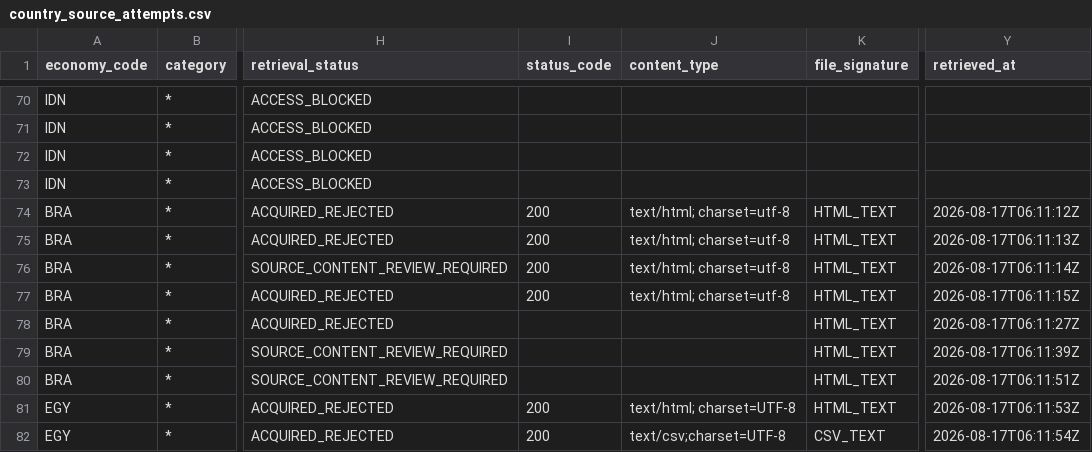
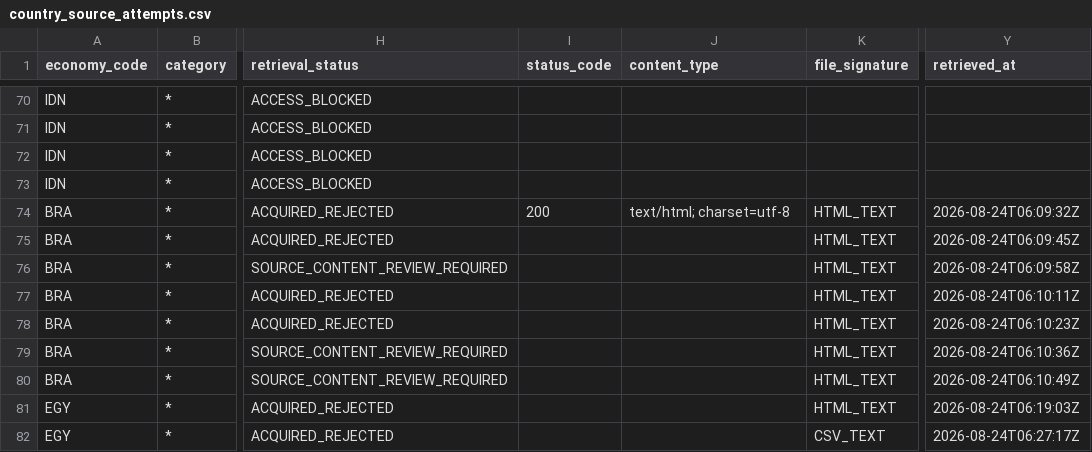
Before and after one commit to tomazlucena-crypto/armilar-data-pipeline, a CSV file: public/latest/country_source_attempts.csv, drawn as a sheet; only a part is shown, gaps mark what is left out; the diff covers the shown part only; the diff names each change by its address in the sheet, - before the commit and + after, or states it on an @@ line.

```diff
--- a/public/latest/country_source_attempts.csv
+++ b/public/latest/country_source_attempts.csv
-Y74 (retrieved_at): 2026-08-17T06:11:12Z
+Y74 (retrieved_at): 2026-08-24T06:09:32Z
-I75:I77 (status_code): 200
+I75:I77 (status_code): (empty)
-J75:J77 (content_type): text/html; charset=utf-8
+J75:J77 (content_type): (empty)
-Y75 (retrieved_at): 2026-08-17T06:11:13Z
+Y75 (retrieved_at): 2026-08-24T06:09:45Z
-Y76 (retrieved_at): 2026-08-17T06:11:14Z
+Y76 (retrieved_at): 2026-08-24T06:09:58Z
-Y77 (retrieved_at): 2026-08-17T06:11:15Z
+Y77 (retrieved_at): 2026-08-24T06:10:11Z
-Y78 (retrieved_at): 2026-08-17T06:11:27Z
+Y78 (retrieved_at): 2026-08-24T06:10:23Z
-Y79 (retrieved_at): 2026-08-17T06:11:39Z
+Y79 (retrieved_at): 2026-08-24T06:10:36Z
-Y80 (retrieved_at): 2026-08-17T06:11:51Z
+Y80 (retrieved_at): 2026-08-24T06:10:49Z
-I81:I82 (status_code): 200
+I81:I82 (status_code): (empty)
-J81 (content_type): text/html; charset=UTF-8
+J81 (content_type): (empty)
-Y81 (retrieved_at): 2026-08-17T06:11:53Z
+Y81 (retrieved_at): 2026-08-24T06:19:03Z
-J82 (content_type): text/csv;charset=UTF-8
+J82 (content_type): (empty)
-Y82 (retrieved_at): 2026-08-17T06:11:54Z
+Y82 (retrieved_at): 2026-08-24T06:27:17Z
```
Also changed, not shown: 122 edited cells elsewhere in this file, public/latest/country_adapter_failures.csv, public/latest/country_source_evidence.csv, 21 other files.
